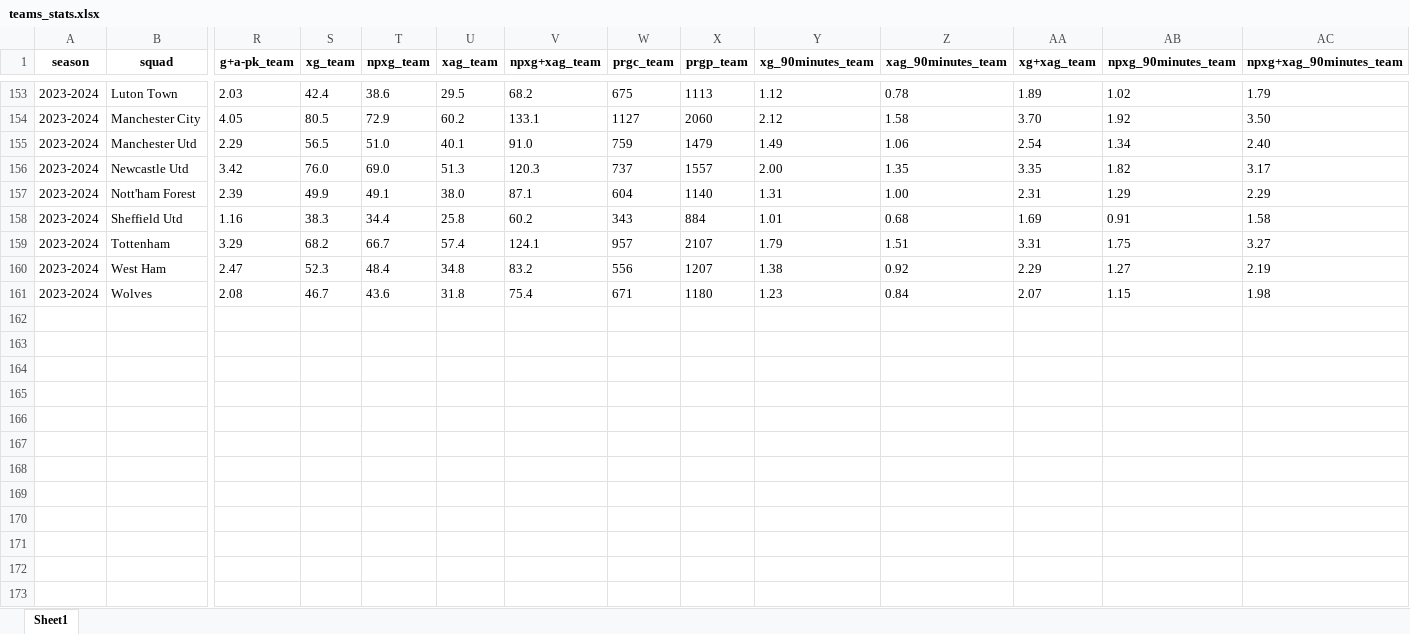
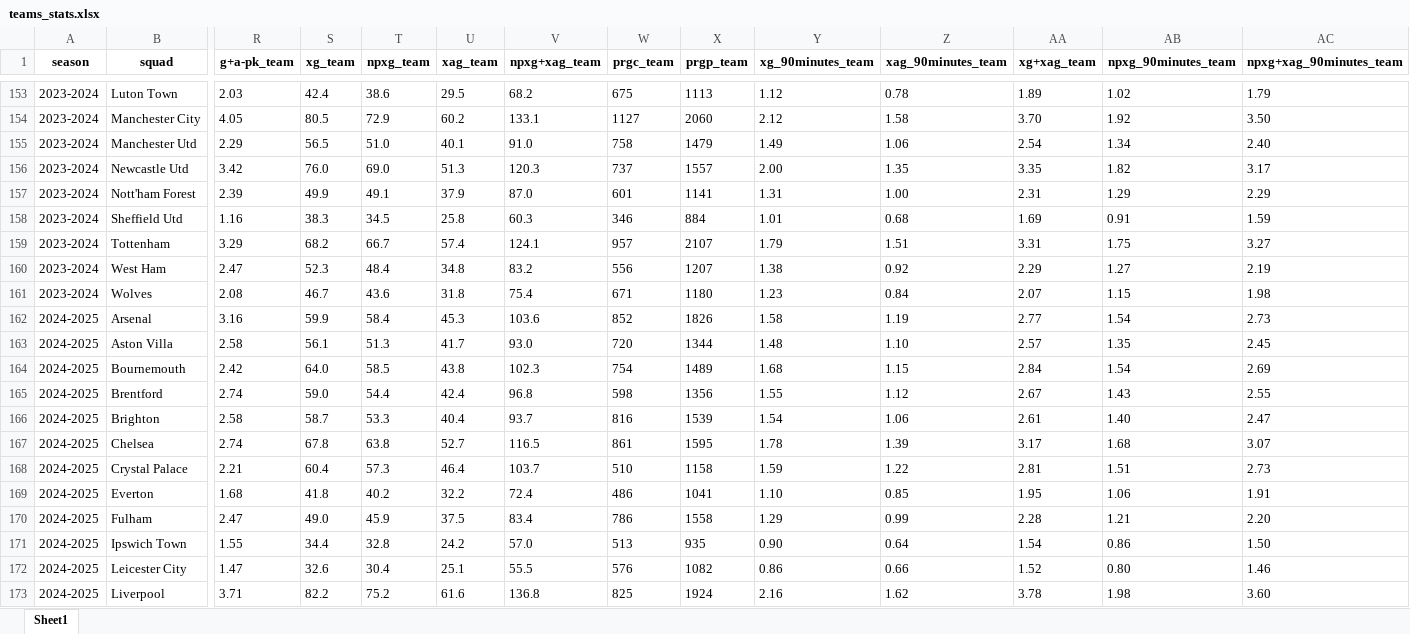
Before and after one commit to AEGDDI/dream-team-fpl-prediction, an Excel workbook: data/teams_stats.xlsx, sheet Sheet1, drawn as a sheet; only a part is shown, gaps mark what is left out; values as stored, in another font and other column widths than the file's, no borders; rows hold the shown columns only; the diff covers the shown part only; the diff names each change by its address in the sheet, - before the commit and + after, or states it on an @@ line.

```diff
--- a/data/teams_stats.xlsx (sheet Sheet1)
+++ b/data/teams_stats.xlsx (sheet Sheet1)
-W155 (prgc_team): 759
+W155 (prgc_team): 758
-U157 (xag_team): 38.0
+U157 (xag_team): 37.9
-V157 (npxg+xag_team): 87.1
+V157 (npxg+xag_team): 87.0
-W157 (prgc_team): 604
+W157 (prgc_team): 601
-X157 (prgp_team): 1140
+X157 (prgp_team): 1141
-T158 (npxg_team): 34.4
+T158 (npxg_team): 34.5
-V158 (npxg+xag_team): 60.2
+V158 (npxg+xag_team): 60.3
-W158 (prgc_team): 343
+W158 (prgc_team): 346
-AC158 (npxg+xag_90minutes_team): 1.58
+AC158 (npxg+xag_90minutes_team): 1.59
+row 162: 2024-2025 | Arsenal | 3.16 | 59.9 | 58.4 | 45.3 | 103.6 | 852 | 1826 | 1.58 | 1.19 | 2.77 | 1.54 | 2.73
+row 163: 2024-2025 | Aston Villa | 2.58 | 56.1 | 51.3 | 41.7 | 93.0 | 720 | 1344 | 1.48 | 1.10 | 2.57 | 1.35 | 2.45
+row 164: 2024-2025 | Bournemouth | 2.42 | 64.0 | 58.5 | 43.8 | 102.3 | 754 | 1489 | 1.68 | 1.15 | 2.84 | 1.54 | 2.69
+row 165: 2024-2025 | Brentford | 2.74 | 59.0 | 54.4 | 42.4 | 96.8 | 598 | 1356 | 1.55 | 1.12 | 2.67 | 1.43 | 2.55
+row 166: 2024-2025 | Brighton | 2.58 | 58.7 | 53.3 | 40.4 | 93.7 | 816 | 1539 | 1.54 | 1.06 | 2.61 | 1.40 | 2.47
+row 167: 2024-2025 | Chelsea | 2.74 | 67.8 | 63.8 | 52.7 | 116.5 | 861 | 1595 | 1.78 | 1.39 | 3.17 | 1.68 | 3.07
+row 168: 2024-2025 | Crystal Palace | 2.21 | 60.4 | 57.3 | 46.4 | 103.7 | 510 | 1158 | 1.59 | 1.22 | 2.81 | 1.51 | 2.73
+row 169: 2024-2025 | Everton | 1.68 | 41.8 | 40.2 | 32.2 | 72.4 | 486 | 1041 | 1.10 | 0.85 | 1.95 | 1.06 | 1.91
+row 170: 2024-2025 | Fulham | 2.47 | 49.0 | 45.9 | 37.5 | 83.4 | 786 | 1558 | 1.29 | 0.99 | 2.28 | 1.21 | 2.20
+row 171: 2024-2025 | Ipswich Town | 1.55 | 34.4 | 32.8 | 24.2 | 57.0 | 513 | 935 | 0.90 | 0.64 | 1.54 | 0.86 | 1.50
+row 172: 2024-2025 | Leicester City | 1.47 | 32.6 | 30.4 | 25.1 | 55.5 | 576 | 1082 | 0.86 | 0.66 | 1.52 | 0.80 | 1.46
+row 173: 2024-2025 | Liverpool | 3.71 | 82.2 | 75.2 | 61.6 | 136.8 | 825 | 1924 | 2.16 | 1.62 | 3.78 | 1.98 | 3.60
```
Also changed, not shown: 8 added rows and 11 edited cells elsewhere in this sheet, data/def/player_defense_stats.xlsx, data/def/team_defense_stats.xlsx, 13 other files.
